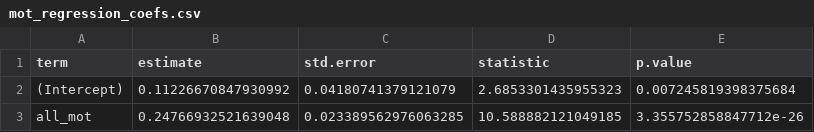
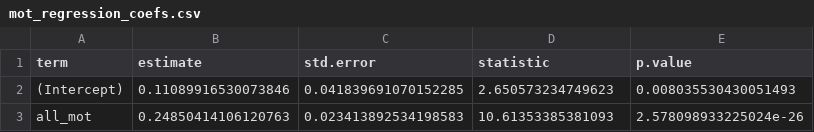
Before and after one commit to colebrookson/sea-lice-sr, a CSV file: outputs/model-outputs/mot-regression/mot_regression_coefs.csv, drawn as a sheet.

```diff
--- a/outputs/model-outputs/mot-regression/mot_regression_coefs.csv
+++ b/outputs/model-outputs/mot-regression/mot_regression_coefs.csv
@@ -1,3 +1,3 @@
 term,estimate,std.error,statistic,p.value
-(Intercept),0.11226670847930992,0.04180741379121079,2.6853301435955323,0.007245819398375684
-all_mot,0.24766932521639048,0.023389562976063285,10.588882121049185,3.355752858847712e-26
+(Intercept),0.11089916530073846,0.041839691070152285,2.650573234749623,0.008035530430051493
+all_mot,0.24850414106120763,0.023413892534198583,10.61353385381093,2.578098933225024e-26
```
Also changed, not shown: 16 other files.
